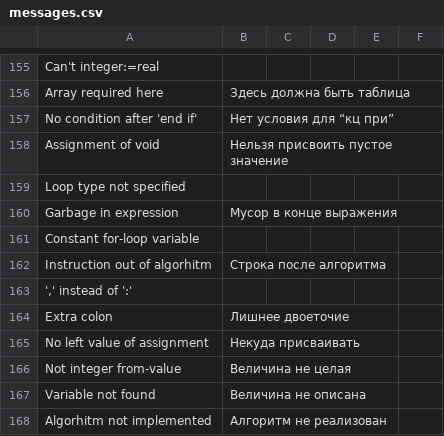
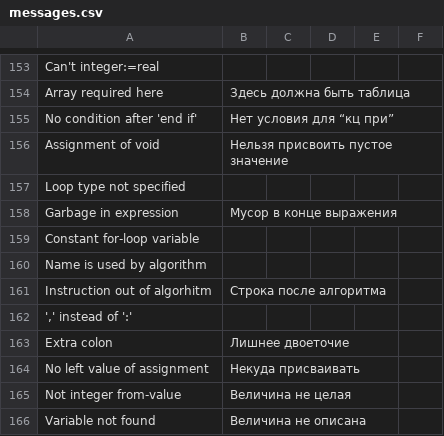
Before and after one commit to victor-yacovlev/kumir2, a CSV file: share/kumir2/kumiranalizer/messages.csv, drawn as a sheet; only a part is shown, gaps mark what is left out; the shorter side is filled out with more unchanged rows; the diff covers the shown part only; the diff names each change by its address in the sheet, - before the commit and + after, or states it on an @@ line.

```diff
--- a/share/kumir2/kumiranalizer/messages.csv
+++ b/share/kumir2/kumiranalizer/messages.csv
+row 160: Name is used by algorithm
```
Also changed, not shown: 13 added rows, 14 removed rows, 14 moved rows and 1 edited cell elsewhere in this file.
